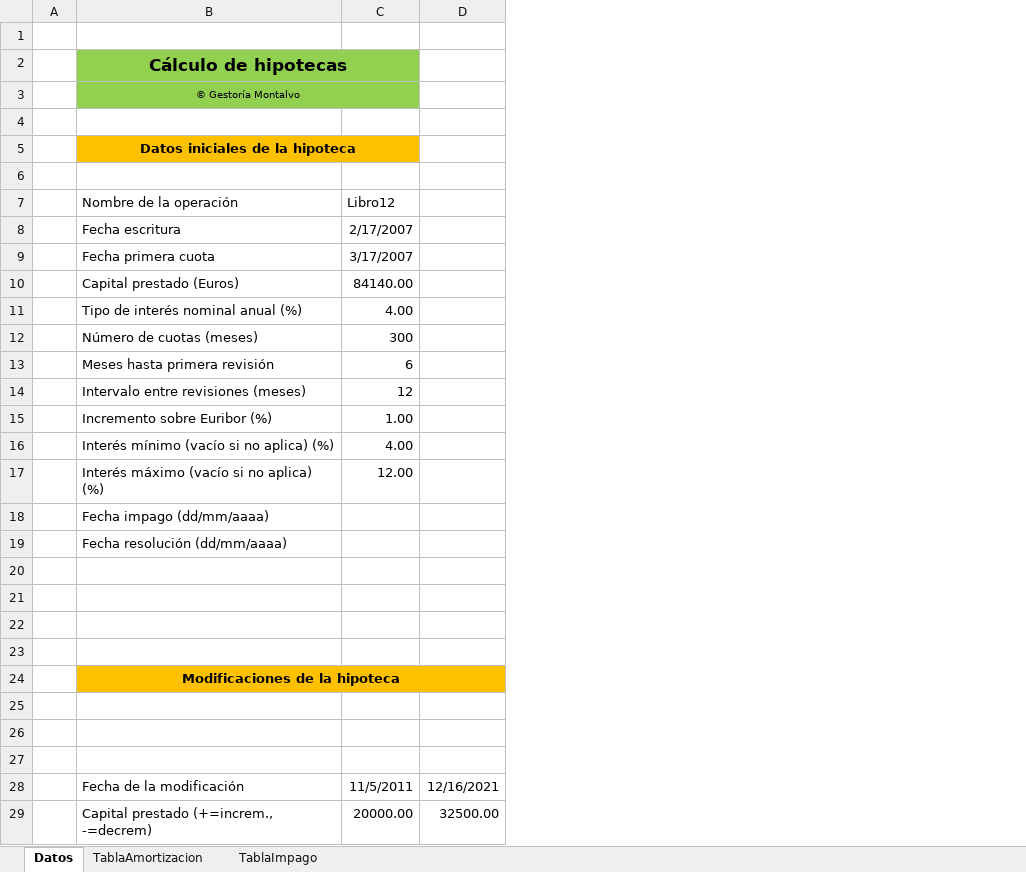
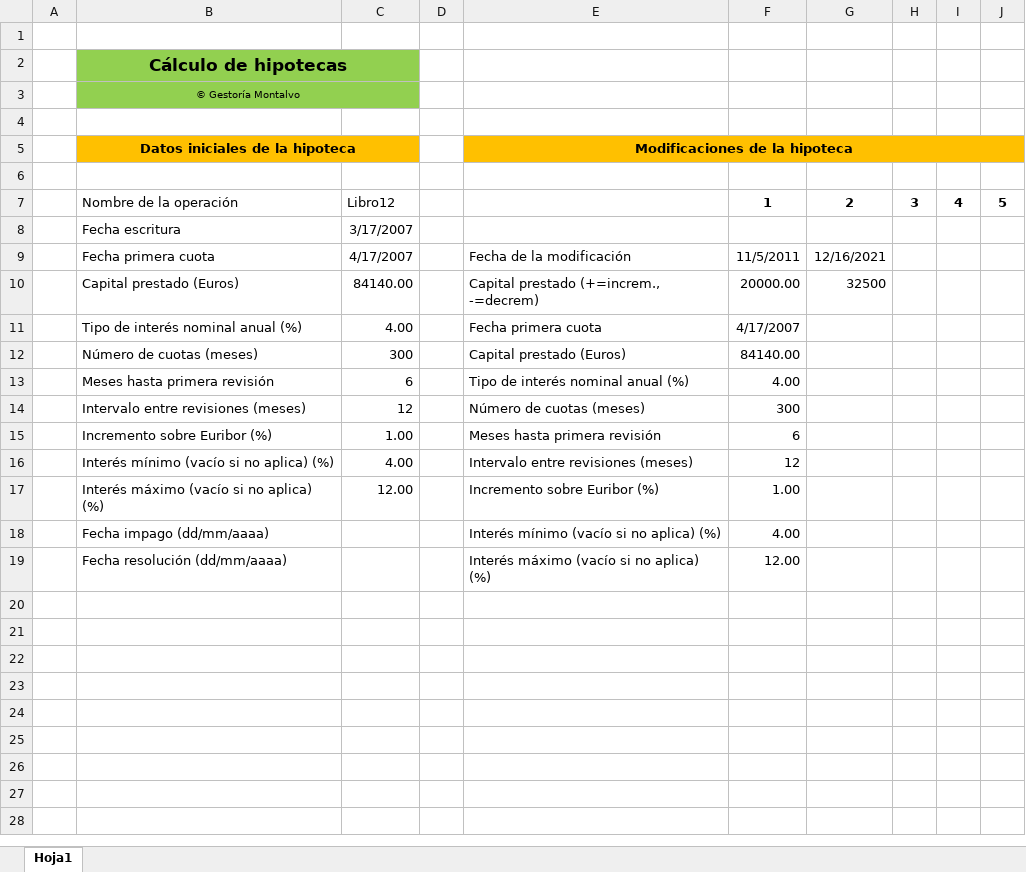
Before and after one commit to shiguera/hipotecas, an Excel workbook: assets/Libro12.xlsx, sheet Hoja1, drawn as a sheet; values as stored, in another font and other column widths than the file's, no borders; removed rows and columns are numbered as before the commit, all else as after; the diff names each change by its address in the sheet, - before the commit and + after, or states it on an @@ line.

```diff
--- a/assets/Libro12.xlsx (sheet Hoja1)
+++ b/assets/Libro12.xlsx (sheet Hoja1)
-sheet tab: Datos
+sheet tab: Hoja1
-sheet tab: TablaAmortizacion
-sheet tab: TablaImpago
+column D, empty
+column E, rows 5-19: Modificaciones de la hipoteca |  |  |  | Fecha de la modificación | Capital prestado (+=increm., -=decrem) | Fecha primera cuota | Capital prestado (Euros) | Tipo de interés nominal anual (%) | Número de cuotas (meses) | Meses hasta primera revisión | Intervalo entre revisiones (meses) | Incremento sobre Euribor (%) | Interés mínimo (vacío si no aplica) (%) | Interés máximo (vacío si no aplica) (%)
+column F, rows 7-19: 1 |  | 11/5/2011 | 20000.00 | 4/17/2007 | 84140.00 | 4.00 | 300 | 6 | 12 | 1.00 | 4.00 | 12.00
+column H, row 7: 3
+column I, row 7: 4
+column J, row 7: 5
-G5 fill: none
+G5 fill: #FFC000
-G7: (empty)
+G7: 2
-C8: 2/17/2007
+C8: 3/17/2007
-C9: 3/17/2007
+C9: 4/17/2007
-G9: (empty)
+G9: 12/16/2021
-G10: (empty)
+G10: 32500
-row 20: (empty)
-row 21: (empty)
-row 22: (empty)
-row 23: (empty)
-row 24:  | Modificaciones de la hipoteca
-row 25: (empty)
-row 26: (empty)
-row 27: (empty)
-row 28:  | Fecha de la modificación | 11/5/2011 | 12/16/2021
-row 29:  | Capital prestado (+=increm., -=decrem) | 20000.00 | 32500.00
```
Also changed, not shown: Hipotecas.xlsm, assets/Libro11.xlsx, 1 other file.
